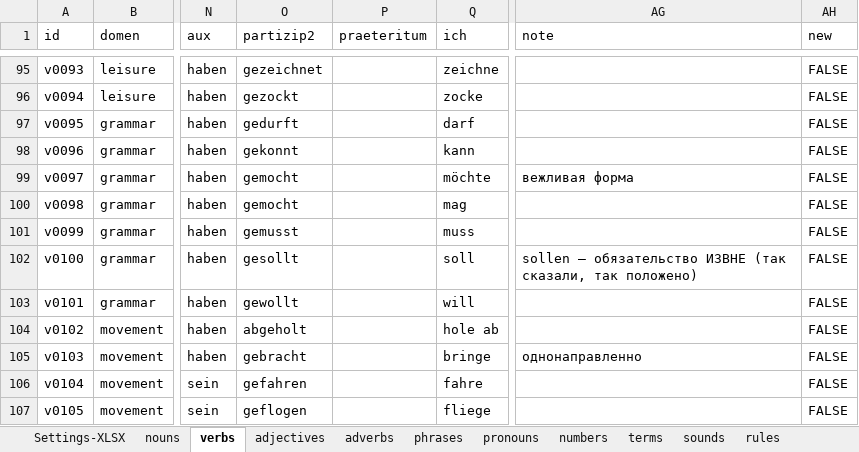
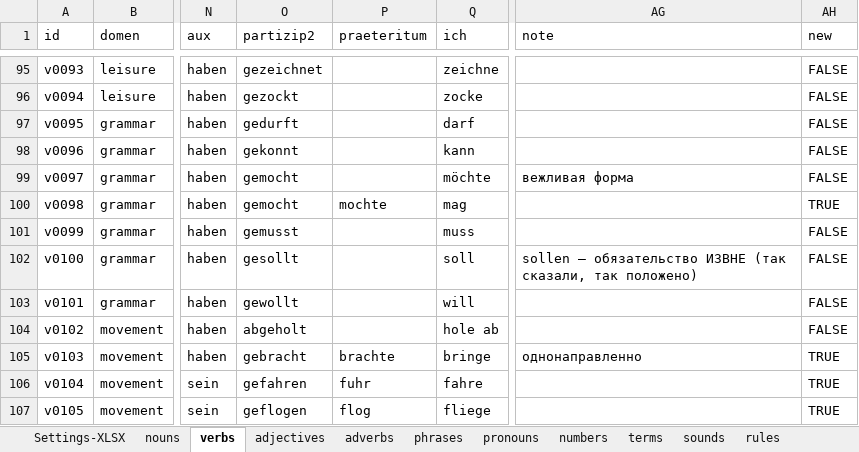
Before and after one commit to R4-studio/deutsch-tools, an Excel workbook: database.xlsx, sheet verbs, drawn as a sheet; only a part is shown, gaps mark what is left out; values as stored, in another font and other column widths than the file's, no cell formats; charts and pictures not drawn; the diff covers the shown part only; the diff names each change by its address in the sheet, - before the commit and + after, or states it on an @@ line.

Commit message:
add words data

```diff
--- a/database.xlsx (sheet verbs)
+++ b/database.xlsx (sheet verbs)
-P100 (praeteritum): (empty)
+P100 (praeteritum): mochte
-AH100 (new): FALSE
+AH100 (new): TRUE
-P105 (praeteritum): (empty)
+P105 (praeteritum): brachte
-AH105:AH107 (new): FALSE
+AH105:AH107 (new): TRUE
-P106 (praeteritum): (empty)
+P106 (praeteritum): fuhr
-P107 (praeteritum): (empty)
+P107 (praeteritum): flog
```
Also changed, not shown: 8 added rows and 71 edited cells elsewhere in this sheet, sheet nouns, cell formats, charts or pictures, 1 other file.
